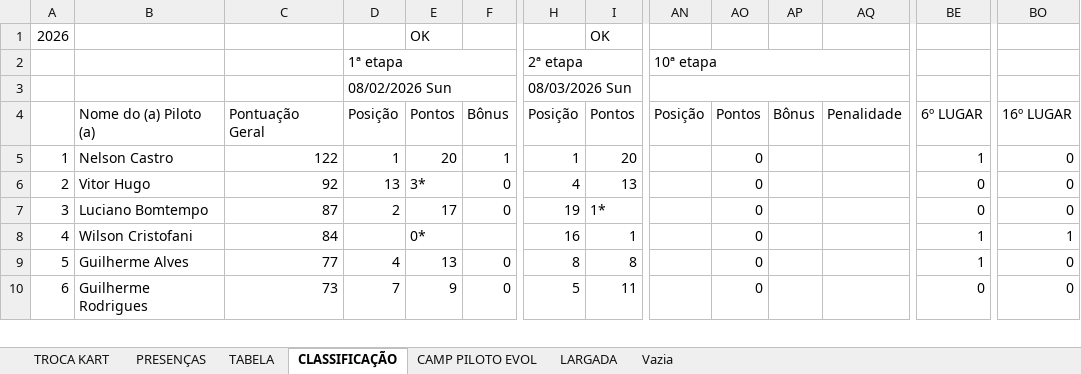
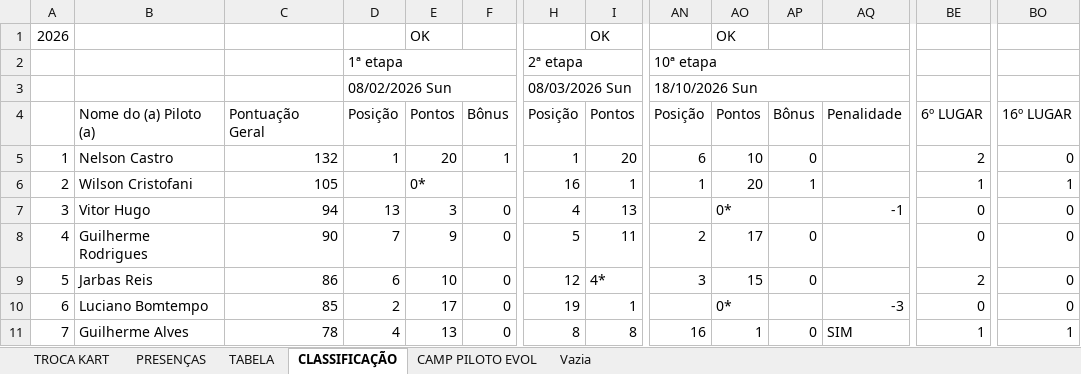
Before and after one commit to defariaaparecido/campeonatos-kart, an Excel workbook: super-domingo-pro.xlsm, sheet CLASSIFICAÇÃO, drawn as a sheet; only a part is shown, gaps mark what is left out; values as stored, in another font and other column widths than the file's, no cell formats; conditional formats not drawn; removed rows and columns are numbered as before the commit, all else as after; rows hold the shown columns only; the diff covers the shown part only; the diff names each change by its address in the sheet, - before the commit and + after, or states it on an @@ line.

```diff
--- a/super-domingo-pro.xlsm (sheet CLASSIFICAÇÃO)
+++ b/super-domingo-pro.xlsm (sheet CLASSIFICAÇÃO)
-sheet tab: LARGADA
-AO1: (empty)
+AO1: OK
-AN3: (empty)
+AN3: 18/10/2026 Sun
-C5: 122
+C5: 132
-AN5: (empty)
+AN5: 6
-AO5: 0
+AO5: 10
-AP5: (empty)
+AP5: 0
-BE5: 1
+BE5: 2
+row 6: 2 | Wilson Cristofani | 105 |  | 0* |  | 16 | 1 | 1 | 20 | 1 |  | 1 | 1
@@ column A renumbered between rows 7 and 22 @@
-C7: 92
+C7: 94
-E7: 3*
+E7: 3
-AO7: 0
+AO7: 0*
-AQ7: (empty)
+AQ7: -1
+row 8: 4 | Guilherme Rodrigues | 90 | 7 | 9 | 0 | 5 | 11 | 2 | 17 | 0 |  | 0 | 0
+row 9: 5 | Jarbas Reis | 86 | 6 | 10 | 0 | 12 | 4* | 3 | 15 | 0 |  | 2 | 0
-C10: 87
+C10: 85
-I10: 1*
+I10: 1
-AO10: 0
+AO10: 0*
-AQ10: (empty)
+AQ10: -3
-row 8: 4 | Wilson Cristofani | 84 |  | 0* |  | 16 | 1 |  | 0 |  |  | 1 | 1
-C11: 77
+C11: 78
-AN11: (empty)
+AN11: 16
-AO11: 0
+AO11: 1
-AP11: (empty)
+AP11: 0
-AQ11: (empty)
+AQ11: SIM
-BO11: 0
+BO11: 1
-row 10: 6 | Guilherme Rodrigues | 73 | 7 | 9 | 0 | 5 | 11 |  | 0 |  |  | 0 | 0
```
Also changed, not shown: 1 added row, 2 removed rows and 110 edited cells elsewhere in this sheet, sheet CAMP PILOTO EVOL, sheet TABELA, sheet PRESENÇAS, cell formats, charts or pictures, super-domingo-series.xlsm.
